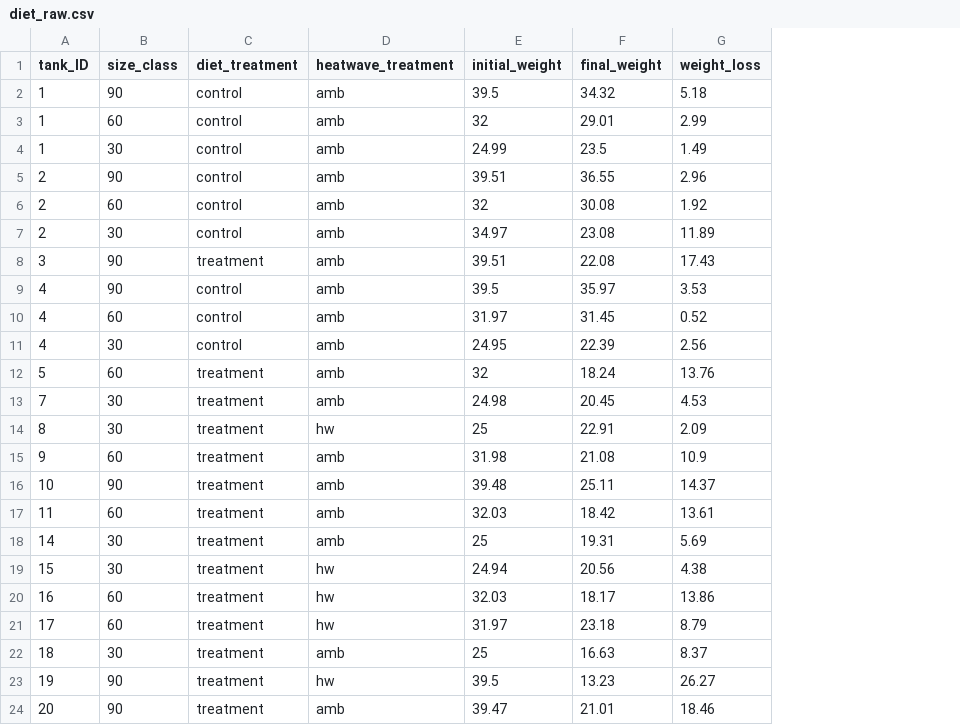
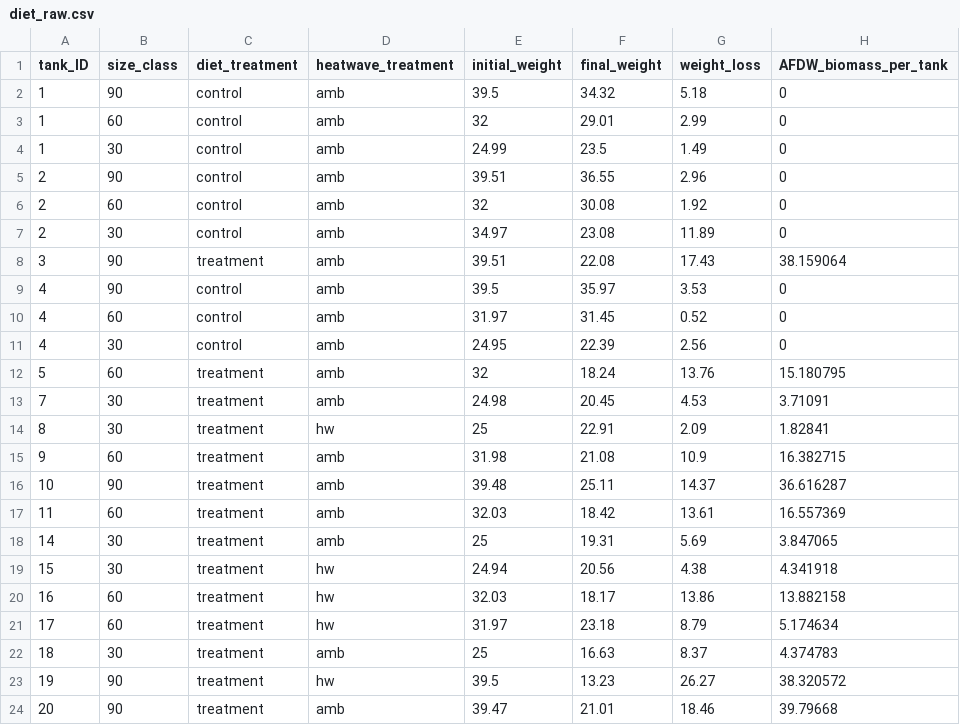
Before and after one commit to amandachiachi/Heatwave_thesis, a CSV file: data/diet_raw.csv, drawn as a sheet; the diff names each change by its address in the sheet, - before the commit and + after, or states it on an @@ line.

Commit message:
updated data analysis script

```diff
--- a/data/diet_raw.csv
+++ b/data/diet_raw.csv
+column H (AFDW_biomass_per_tank), rows 2-24: 0 | 0 | 0 | 0 | 0 | 0 | 38.159064 | 0 | 0 | 0 | 15.180795 | 3.71091 | 1.82841 | 16.382715 | 36.616287 | 16.557369 | 3.847065 | 4.341918 | 13.882158 | 5.174634 | 4.374783 | 38.320572 | 39.79668
```
Also changed, not shown: 12 other files.
